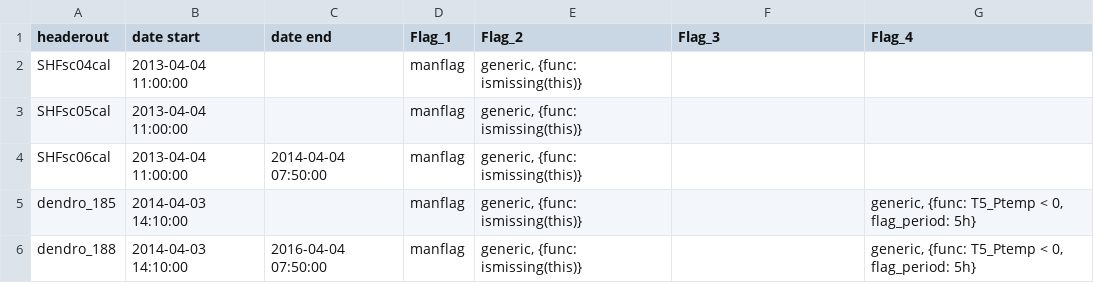
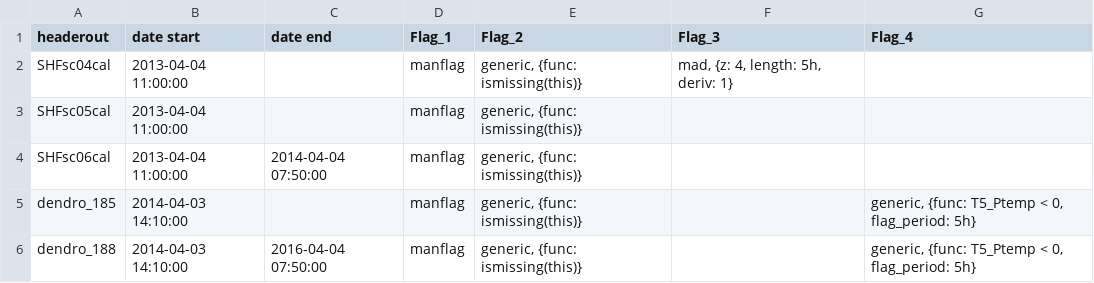
Before and after one commit to Helmholtz-UFZ/saqc, a CSV file: resources/meta.csv, drawn as a sheet; only a part is shown.

```diff
--- a/resources/meta.csv
+++ b/resources/meta.csv
@@ -1,3 +1,3 @@
 headerout,date start,date end,Flag_1,Flag_2,Flag_3,Flag_4
-SHFsc04cal,2013-04-04 11:00:00,,manflag,"generic, {func: ismissing(this)}",,
+SHFsc04cal,2013-04-04 11:00:00,,manflag,"generic, {func: ismissing(this)}","mad, {z: 4, length: 5h, deriv: 1}",
 SHFsc05cal,2013-04-04 11:00:00,,manflag,"generic, {func: ismissing(this)}",,
```
Also changed, not shown: 1 other file.
